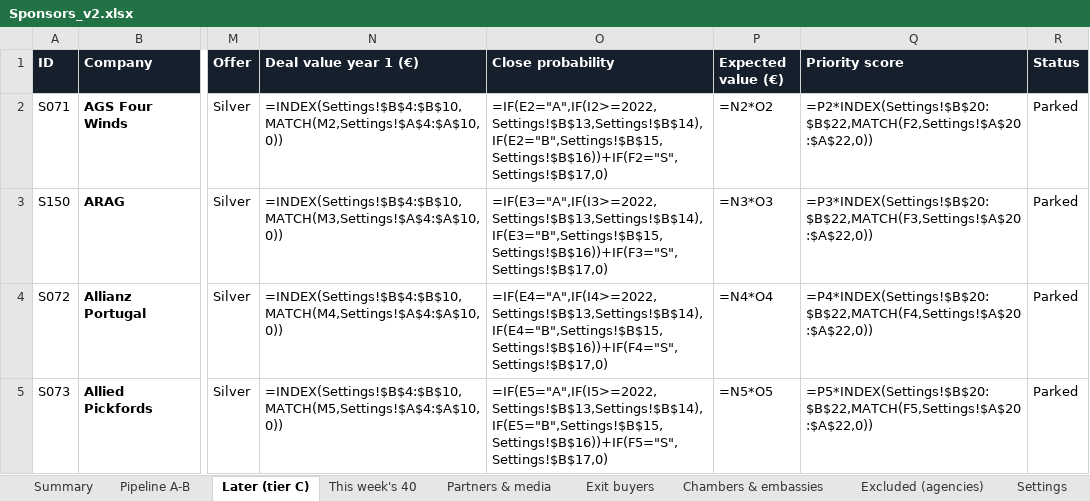
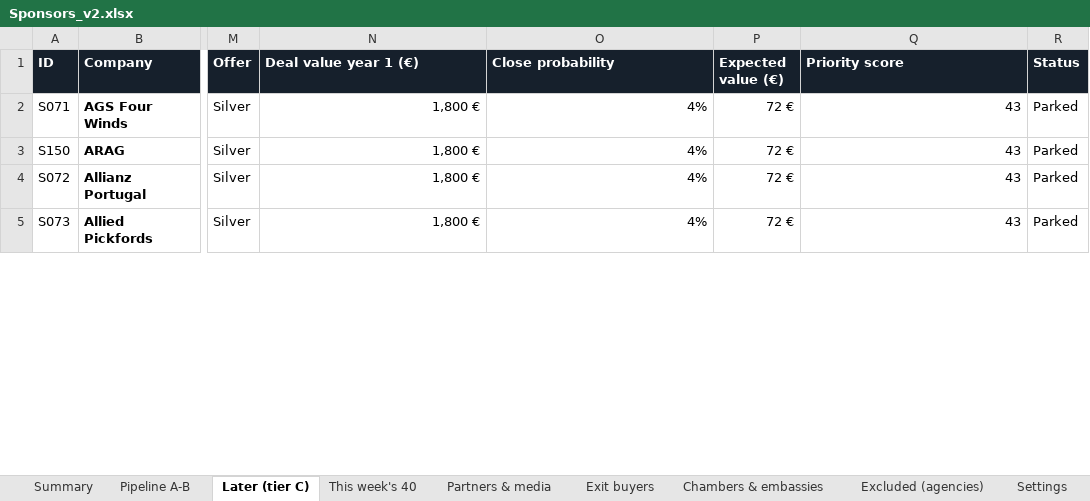
Before and after one commit to danielvasconceloscardoso-tech/imoveis-portugal, an Excel workbook: sponsors/Sponsors_v2.xlsx, sheet Later (tier C), drawn as a sheet; only a part is shown, gaps mark what is left out; values as stored, in another font and other column widths than the file's, no borders; formulas without a stored value are shown as written; charts and pictures not drawn; the diff covers the shown part only; the diff names each change by its address in the sheet, - before the commit and + after, or states it on an @@ line.

```diff
--- a/sponsors/Sponsors_v2.xlsx (sheet Later (tier C))
+++ b/sponsors/Sponsors_v2.xlsx (sheet Later (tier C))
-N2 (Deal value year 1 (€)): =INDEX(Settings!$B$4:$B$10,MATCH(M2,Settings!$A$4:$A$10,0))
+N2 (Deal value year 1 (€)): 1,800 €
-O2 (Close probability): =IF(E2="A",IF(I2>=2022,Settings!$B$13,Settings!$B$14),IF(E2="B",Settings!$B$15,Settings!$B$16))+IF(F2="S",Settings!$B$17,0)
+O2 (Close probability): 4%
-P2 (Expected value (€)): =N2*O2
+P2 (Expected value (€)): 72 €
-Q2 (Priority score): =P2*INDEX(Settings!$B$20:$B$22,MATCH(F2,Settings!$A$20:$A$22,0))
+Q2 (Priority score): 43
-N3 (Deal value year 1 (€)): =INDEX(Settings!$B$4:$B$10,MATCH(M3,Settings!$A$4:$A$10,0))
+N3 (Deal value year 1 (€)): 1,800 €
-O3 (Close probability): =IF(E3="A",IF(I3>=2022,Settings!$B$13,Settings!$B$14),IF(E3="B",Settings!$B$15,Settings!$B$16))+IF(F3="S",Settings!$B$17,0)
+O3 (Close probability): 4%
-P3 (Expected value (€)): =N3*O3
+P3 (Expected value (€)): 72 €
-Q3 (Priority score): =P3*INDEX(Settings!$B$20:$B$22,MATCH(F3,Settings!$A$20:$A$22,0))
+Q3 (Priority score): 43
-N4 (Deal value year 1 (€)): =INDEX(Settings!$B$4:$B$10,MATCH(M4,Settings!$A$4:$A$10,0))
+N4 (Deal value year 1 (€)): 1,800 €
-O4 (Close probability): =IF(E4="A",IF(I4>=2022,Settings!$B$13,Settings!$B$14),IF(E4="B",Settings!$B$15,Settings!$B$16))+IF(F4="S",Settings!$B$17,0)
+O4 (Close probability): 4%
-P4 (Expected value (€)): =N4*O4
+P4 (Expected value (€)): 72 €
-Q4 (Priority score): =P4*INDEX(Settings!$B$20:$B$22,MATCH(F4,Settings!$A$20:$A$22,0))
+Q4 (Priority score): 43
-N5 (Deal value year 1 (€)): =INDEX(Settings!$B$4:$B$10,MATCH(M5,Settings!$A$4:$A$10,0))
+N5 (Deal value year 1 (€)): 1,800 €
-O5 (Close probability): =IF(E5="A",IF(I5>=2022,Settings!$B$13,Settings!$B$14),IF(E5="B",Settings!$B$15,Settings!$B$16))+IF(F5="S",Settings!$B$17,0)
+O5 (Close probability): 4%
-P5 (Expected value (€)): =N5*O5
+P5 (Expected value (€)): 72 €
-Q5 (Priority score): =P5*INDEX(Settings!$B$20:$B$22,MATCH(F5,Settings!$A$20:$A$22,0))
+Q5 (Priority score): 43
```
Also changed, not shown: 5 removed rows and 260 edited cells elsewhere in this sheet, sheet Pipeline A-B, sheet This week's 40, sheet Summary, sheet Partners & media, sheet Chambers & embassies, sheet Exit buyers, charts or pictures, 2 other files.
